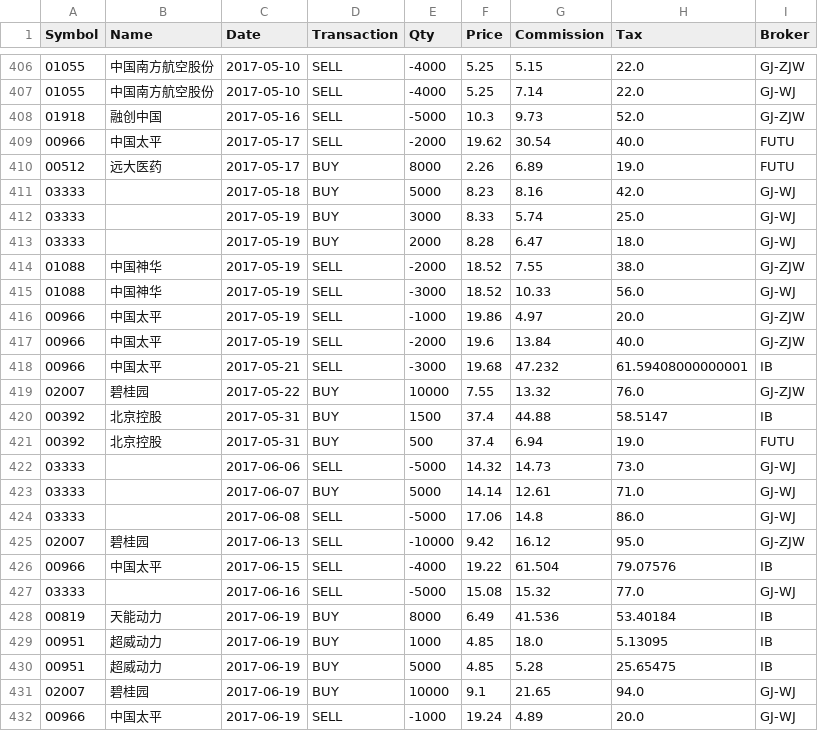
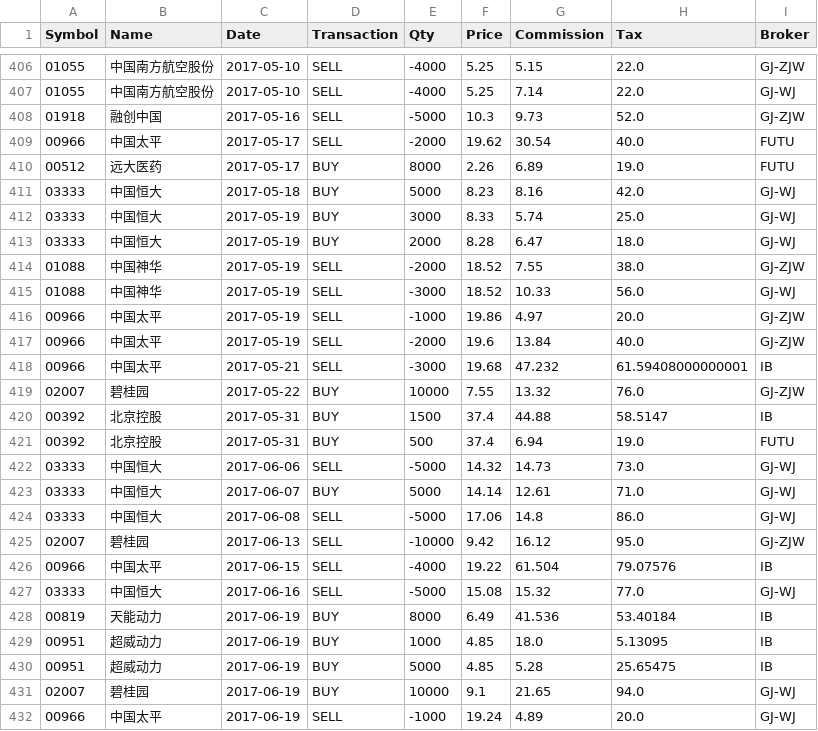
Before and after one commit to rotblade/goldshire, a CSV file: goldshire/csv/trades-hkd.csv, drawn as a sheet; only a part is shown, gaps mark what is left out.

```diff
--- a/goldshire/csv/trades-hkd.csv
+++ b/goldshire/csv/trades-hkd.csv
@@ -410,5 +410,5 @@ Symbol,Name,Date,Transaction,Qty,Price,Commission,Tax,Broker
 00512,远大医药,2017-05-17,BUY,8000,2.26,6.89,19.0,FUTU
-03333,,2017-05-18,BUY,5000,8.23,8.16,42.0,GJ-WJ
-03333,,2017-05-19,BUY,3000,8.33,5.74,25.0,GJ-WJ
-03333,,2017-05-19,BUY,2000,8.28,6.47,18.0,GJ-WJ
+03333,中国恒大,2017-05-18,BUY,5000,8.23,8.16,42.0,GJ-WJ
+03333,中国恒大,2017-05-19,BUY,3000,8.33,5.74,25.0,GJ-WJ
+03333,中国恒大,2017-05-19,BUY,2000,8.28,6.47,18.0,GJ-WJ
 01088,中国神华,2017-05-19,SELL,-2000,18.52,7.55,38.0,GJ-ZJW
@@ -421,8 +421,8 @@ Symbol,Name,Date,Transaction,Qty,Price,Commission,Tax,Broker
 00392,北京控股,2017-05-31,BUY,500,37.4,6.94,19.0,FUTU
-03333,,2017-06-06,SELL,-5000,14.32,14.73,73.0,GJ-WJ
-03333,,2017-06-07,BUY,5000,14.14,12.61,71.0,GJ-WJ
-03333,,2017-06-08,SELL,-5000,17.06,14.8,86.0,GJ-WJ
+03333,中国恒大,2017-06-06,SELL,-5000,14.32,14.73,73.0,GJ-WJ
+03333,中国恒大,2017-06-07,BUY,5000,14.14,12.61,71.0,GJ-WJ
+03333,中国恒大,2017-06-08,SELL,-5000,17.06,14.8,86.0,GJ-WJ
 02007,碧桂园,2017-06-13,SELL,-10000,9.42,16.12,95.0,GJ-ZJW
 00966,中国太平,2017-06-15,SELL,-4000,19.22,61.504,79.07576,IB
-03333,,2017-06-16,SELL,-5000,15.08,15.32,77.0,GJ-WJ
+03333,中国恒大,2017-06-16,SELL,-5000,15.08,15.32,77.0,GJ-WJ
 00819,天能动力,2017-06-19,BUY,8000,6.49,41.536,53.40184,IB
```
Also changed, not shown: goldshire/csv/historic/AAPL.csv, goldshire/csv/historic/JD.csv, 13 other files.
